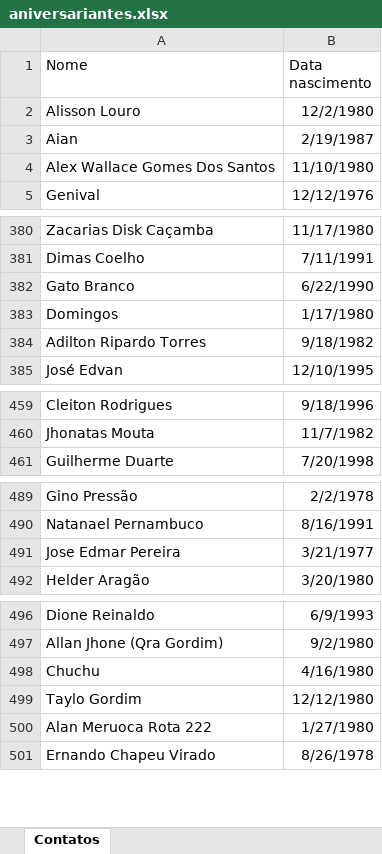
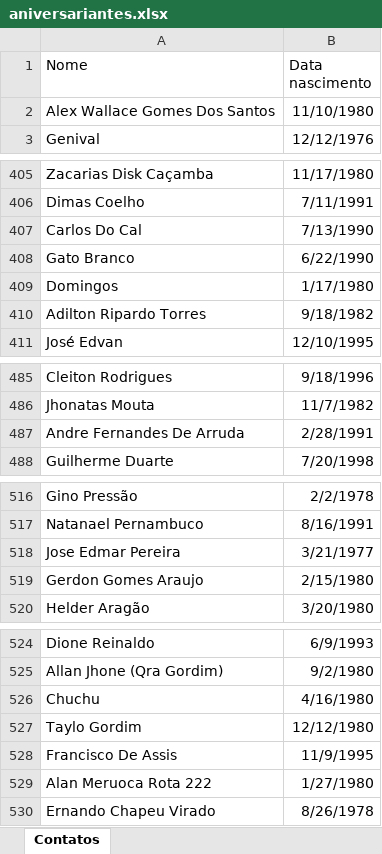
Before and after one commit to jfilhoempresarial-ops/tr.alienigenaV5, an Excel workbook: scripts/aniversariantes.xlsx, sheet Contatos, drawn as a sheet; only a part is shown, gaps mark what is left out; values as stored, in another font and other column widths than the file's, no borders; table styles not drawn; the diff covers the shown part only; the diff names each change by its address in the sheet, - before the commit and + after, or states it on an @@ line.

```diff
--- a/scripts/aniversariantes.xlsx (sheet Contatos)
+++ b/scripts/aniversariantes.xlsx (sheet Contatos)
@@ row 2 moved to row 662: Alisson Louro @@
@@ row 3 moved to row 663: Aian @@
+row 407: Carlos Do Cal | 7/13/1990
+row 487: Andre Fernandes De Arruda | 2/28/1991
+row 519: Gerdon Gomes Araujo | 2/15/1980
+row 528: Francisco De Assis | 11/9/1995
```
Also changed, not shown: 27 added rows elsewhere in this sheet, scripts/cargas.xlsx, 13 other files.
